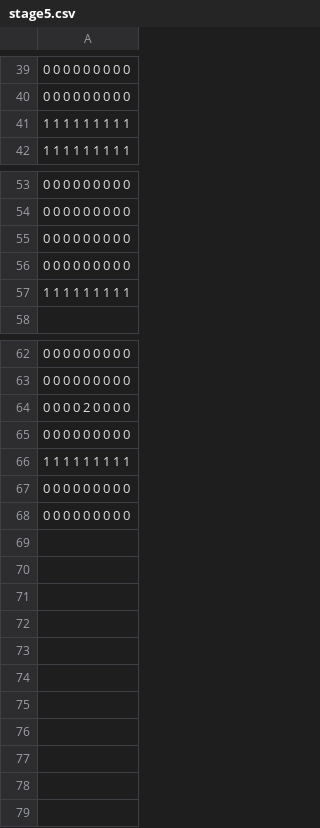
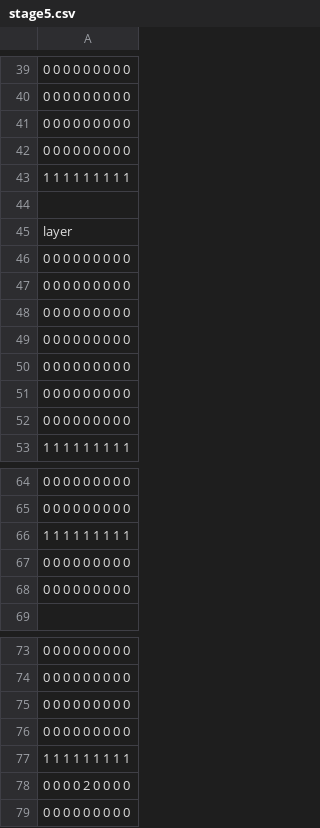
Before and after one commit to JunyaSugita/LayerProto, a CSV file: Resources/StageCSV/stage5.csv, drawn as a sheet; only a part is shown, gaps mark what is left out; the diff names each change by its address in the sheet, - before the commit and + after, or states it on an @@ line.

Commit message:
stage5実装

```diff
--- a/Resources/StageCSV/stage5.csv
+++ b/Resources/StageCSV/stage5.csv
-row 67: 0 0 0 0 0 0 0 0 0
+row 41: 0 0 0 0 0 0 0 0 0
+row 42: 0 0 0 0 0 0 0 0 0
+row 44: (empty)
+row 45: layer
+row 46: 0 0 0 0 0 0 0 0 0
+row 47: 0 0 0 0 0 0 0 0 0
+row 48: 0 0 0 0 0 0 0 0 0
+row 49: 0 0 0 0 0 0 0 0 0
+row 50: 0 0 0 0 0 0 0 0 0
+row 51: 0 0 0 0 0 0 0 0 0
+row 52: 0 0 0 0 0 0 0 0 0
-row 57: 1 1 1 1 1 1 1 1 1
+row 66: 1 1 1 1 1 1 1 1 1
+row 75: 0 0 0 0 0 0 0 0 0
-row 64: 0 0 0 0 2 0 0 0 0
+row 78: 0 0 0 0 2 0 0 0 0
```
